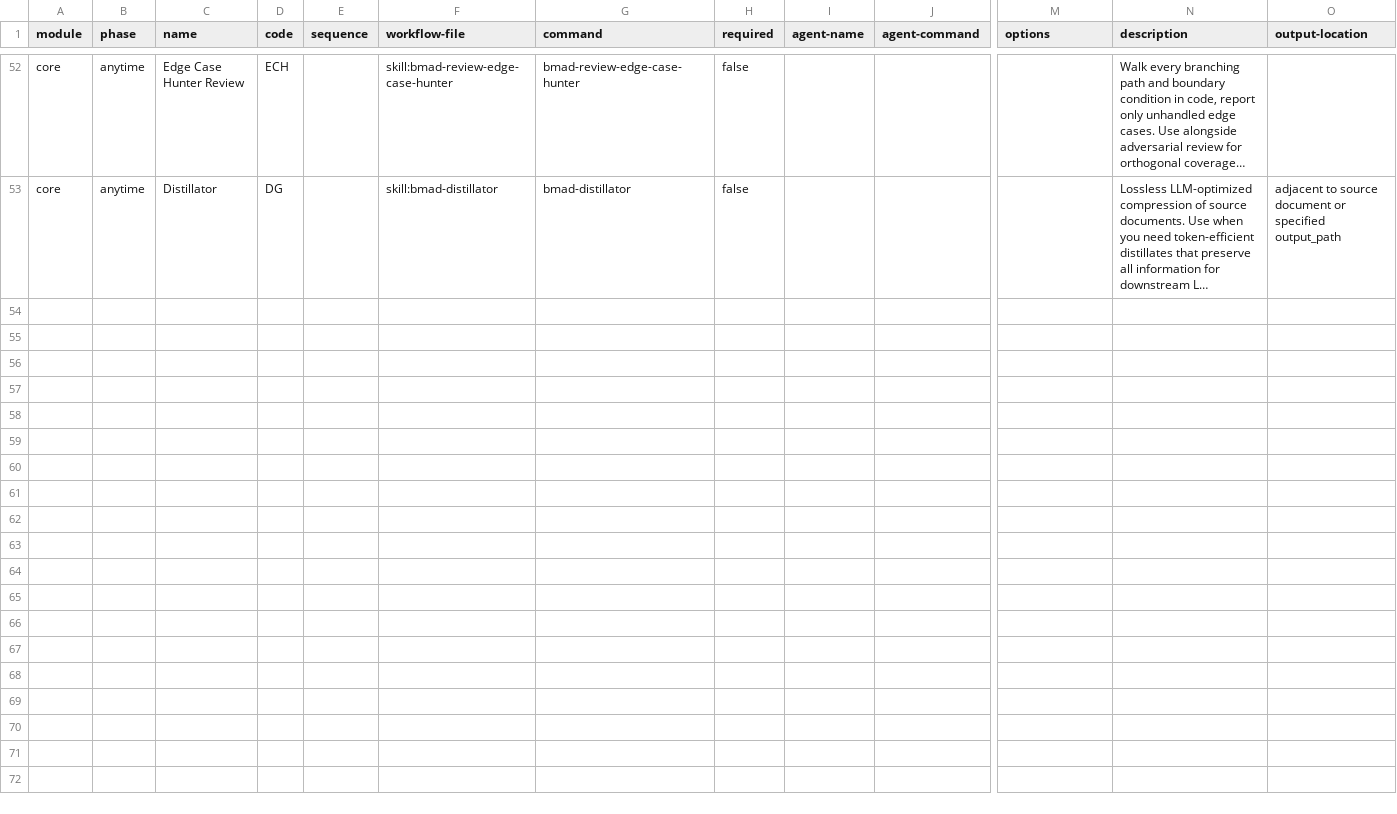
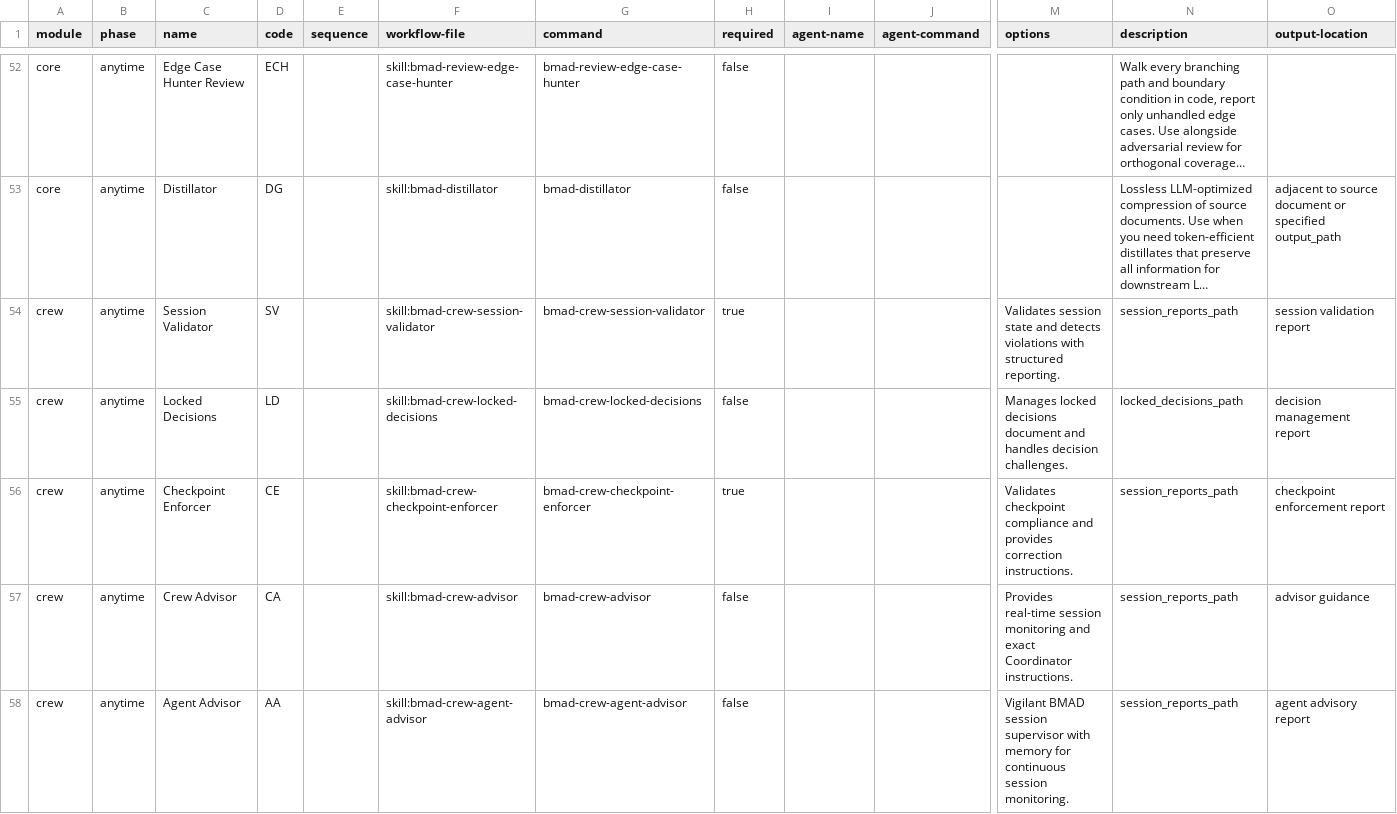
Before and after one commit to TisoneK/scrapamoja, a CSV file: _bmad/_config/bmad-help.csv, drawn as a sheet; only a part is shown, gaps mark what is left out; long unchanged cells end in …; rows hold the shown columns only; the diff names each change by its address in the sheet, - before the commit and + after, or states it on an @@ line.

Commit message:
Install bmad-crew v0.1.0 module

```diff
--- a/_bmad/_config/bmad-help.csv
+++ b/_bmad/_config/bmad-help.csv
+row 54: crew | anytime | Session Validator | SV |  | skill:bmad-crew-session-validator | bmad-crew-session-validator | true |  |  | Validates session state and detects violations with structured reporting. | session_reports_path | session validation report
+row 55: crew | anytime | Locked Decisions | LD |  | skill:bmad-crew-locked-decisions | bmad-crew-locked-decisions | false |  |  | Manages locked decisions document and handles decision challenges. | locked_decisions_path | decision management report
+row 56: crew | anytime | Checkpoint Enforcer | CE |  | skill:bmad-crew-checkpoint-enforcer | bmad-crew-checkpoint-enforcer | true |  |  | Validates checkpoint compliance and provides correction instructions. | session_reports_path | checkpoint enforcement report
+row 57: crew | anytime | Crew Advisor | CA |  | skill:bmad-crew-advisor | bmad-crew-advisor | false |  |  | Provides real-time session monitoring and exact Coordinator instructions. | session_reports_path | advisor guidance
+row 58: crew | anytime | Agent Advisor | AA |  | skill:bmad-crew-agent-advisor | bmad-crew-agent-advisor | false |  |  | Vigilant BMAD session supervisor with memory for continuous session monitoring. | session_reports_path | agent advisory report
```
Also changed, not shown: 47 other files.
